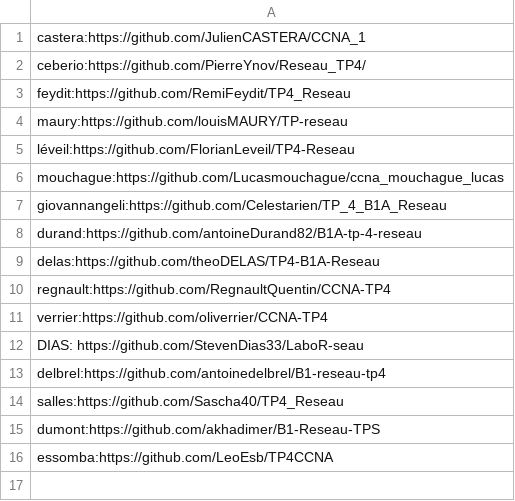
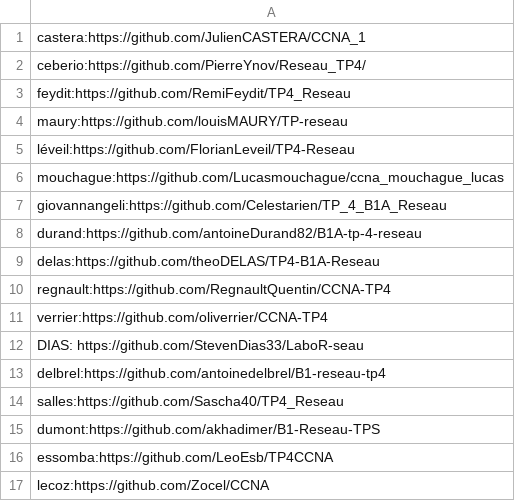
Before and after one commit to vivimouret29/B1-Reseau-2018, a CSV file: tp/4/repo_links.csv, drawn as a sheet; the diff names each change by its address in the sheet, - before the commit and + after, or states it on an @@ line.

Commit message:
lecoz

```diff
--- a/tp/4/repo_links.csv
+++ b/tp/4/repo_links.csv
+row 17: lecoz:https://github.com/Zocel/CCNA
```
